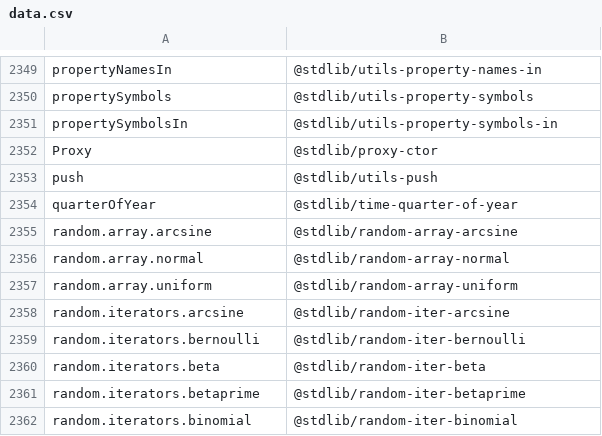
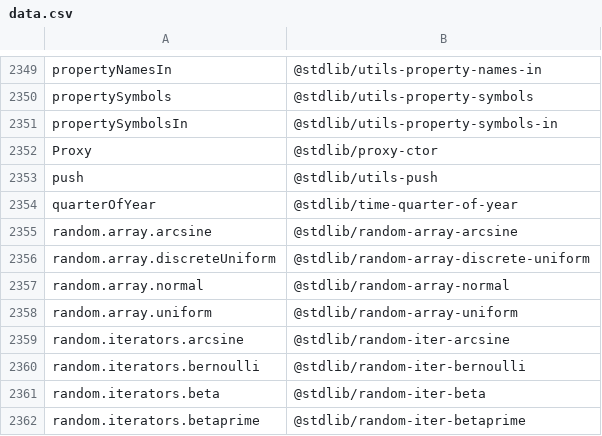
Before and after one commit to stdlib-js/namespace-alias2standalone, a CSV file: data/data.csv, drawn as a sheet; only a part is shown, gaps mark what is left out; the shorter side is filled out with more unchanged rows; the diff names each change by its address in the sheet, - before the commit and + after, or states it on an @@ line.

```diff
--- a/data/data.csv
+++ b/data/data.csv
+row 2356: random.array.discreteUniform | @stdlib/random-array-discrete-uniform
```
Also changed, not shown: 1 other file.
